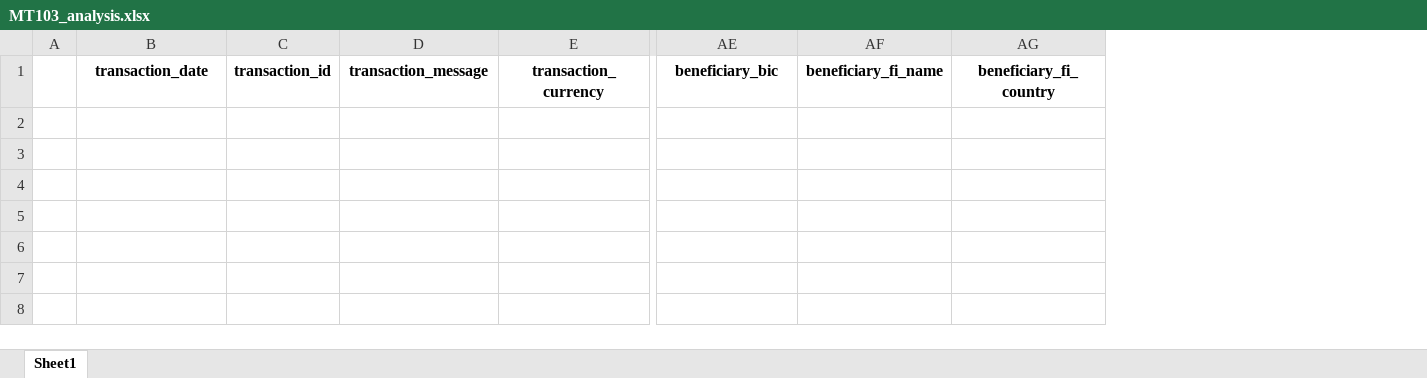
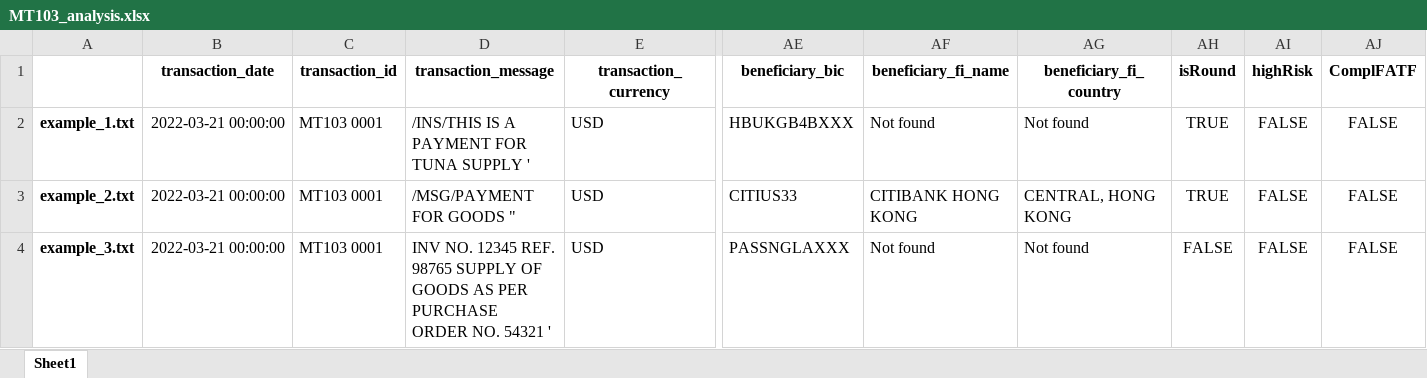
Before and after one commit to mikeminn/Ddb_Syst_Dev_FinTech, an Excel workbook: Assignment/MT103_analysis.xlsx, sheet Sheet1, drawn as a sheet; only a part is shown, gaps mark what is left out; values as stored, in another font and other column widths than the file's, no borders; removed rows and columns are numbered as before the commit, all else as after; rows hold the shown columns only; the diff names each change by its address in the sheet, - before the commit and + after, or states it on an @@ line.

```diff
--- a/Assignment/MT103_analysis.xlsx (sheet Sheet1)
+++ b/Assignment/MT103_analysis.xlsx (sheet Sheet1)
-column A, empty
+column A, empty
+column AH (isRound), empty
+column AI (highRisk), empty
+column AJ (ComplFATF), empty
+row 2: example_1.txt | 2022-03-21 00:00:00 | MT103 0001 | /INS/THIS IS A PAYMENT FOR TUNA SUPPLY ' | USD | HBUKGB4BXXX | Not found | Not found | TRUE | FALSE | FALSE
+row 3: example_2.txt | 2022-03-21 00:00:00 | MT103 0001 | /MSG/PAYMENT FOR GOODS " | USD | CITIUS33 | CITIBANK HONG KONG | CENTRAL, HONG KONG | TRUE | FALSE | FALSE
+row 4: example_3.txt | 2022-03-21 00:00:00 | MT103 0001 | INV NO. 12345 REF. 98765 SUPPLY OF GOODS AS PER PURCHASE ORDER NO. 54321 ' | USD | PASSNGLAXXX | Not found | Not found | FALSE | FALSE | FALSE
```
Also changed, not shown: 4 other files.
